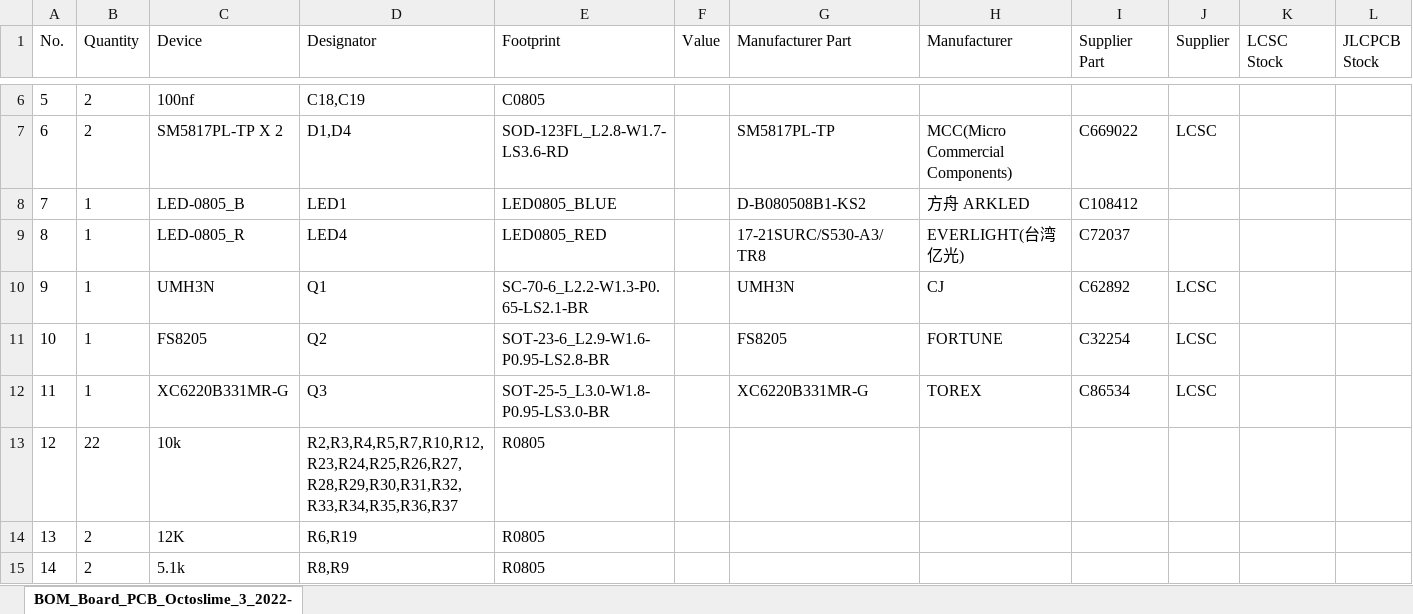
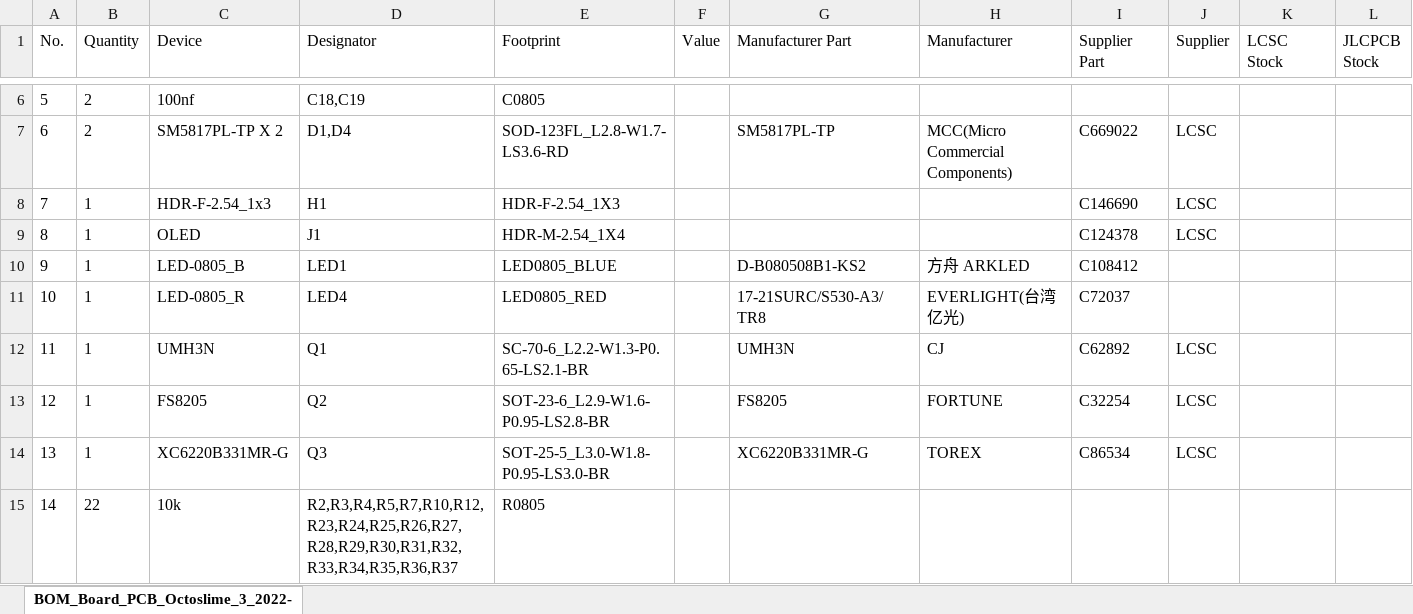
Before and after one commit to BainesBunch/OctoSlime_Haptics, an Excel workbook: PCB/OctoSlime_Base_Unit_Light/BOM.xlsx, sheet BOM_Board_PCB_Octoslime_3_2022-, drawn as a sheet; only a part is shown, gaps mark what is left out; the shorter side is filled out with more unchanged rows; values as stored, in another font and other column widths than the file's, no borders; addresses are those after the commit; the diff names each change by its address in the sheet, - before the commit and + after, or states it on an @@ line.

```diff
--- a/PCB/OctoSlime_Base_Unit_Light/BOM.xlsx (sheet BOM_Board_PCB_Octoslime_3_2022-)
+++ b/PCB/OctoSlime_Base_Unit_Light/BOM.xlsx (sheet BOM_Board_PCB_Octoslime_3_2022-)
+row 8: 7 | 1 | HDR-F-2.54_1x3 | H1 | HDR-F-2.54_1X3 |  |  |  | C146690 | LCSC
+row 9: 8 | 1 | OLED | J1 | HDR-M-2.54_1X4 |  |  |  | C124378 | LCSC
@@ column A (No.) renumbered from row 10 down @@
```
Also changed, not shown: PCB/OctoSlime_Base_Unit_Light/PickAndPlace.xlsx, 43 other files.
